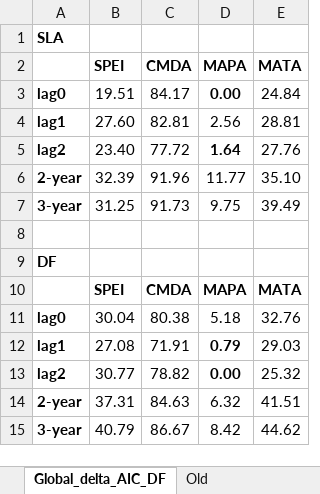
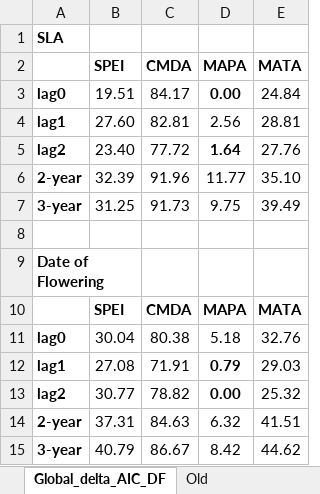
Before and after one commit to anstettd/climate_lag, an Excel workbook: Tables/Global_delta_AIC.xlsx, sheet Global_delta_AIC_DF, drawn as a sheet; values as stored, in another font and other column widths than the file's, no borders; the diff names each change by its address in the sheet, - before the commit and + after, or states it on an @@ line.

```diff
--- a/Tables/Global_delta_AIC.xlsx (sheet Global_delta_AIC_DF)
+++ b/Tables/Global_delta_AIC.xlsx (sheet Global_delta_AIC_DF)
-A9: DF
+A9: Date of Flowering
+A9:B9 merged
```
Also changed, not shown: Tables/all_deltaAIC.xlsx, Tables/autocorr_stats.xlsx, 6 other files.
